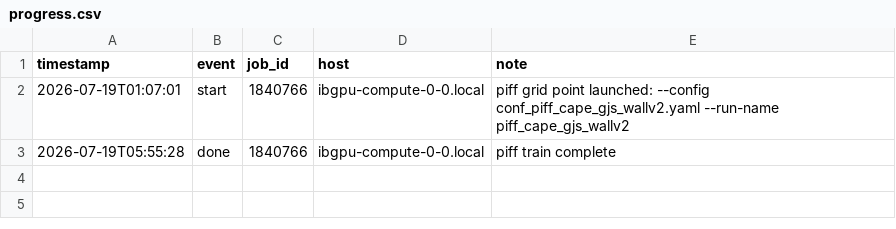
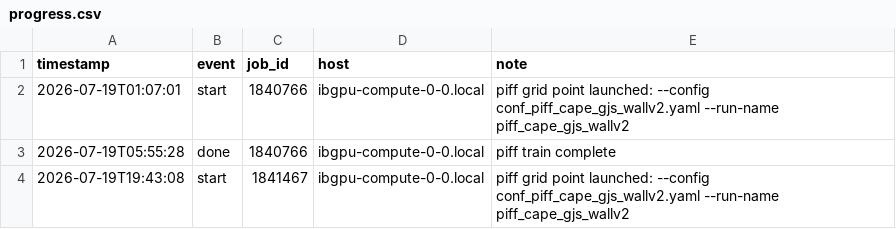
Before and after one commit to sanaamouzahir/qg-closure, a CSV file: reports/piff_cape_gjs_wallv2/progress.csv, drawn as a sheet.

Commit message:
[cluster][digest] piff_cape_gjs_wallv2 start (1841467)

```diff
--- a/reports/piff_cape_gjs_wallv2/progress.csv
+++ b/reports/piff_cape_gjs_wallv2/progress.csv
@@ -3 +3,2 @@ timestamp,event,job_id,host,note
 2026-07-19T05:55:28,done,1840766,ibgpu-compute-0-0.local,piff train complete
+2026-07-19T19:43:08,start,1841467,ibgpu-compute-0-0.local,piff grid point launched: --config conf_piff_cape_gjs_wallv2.yaml --run-name piff_cape_gjs_wallv2
```
Also changed, not shown: 1 other file.
